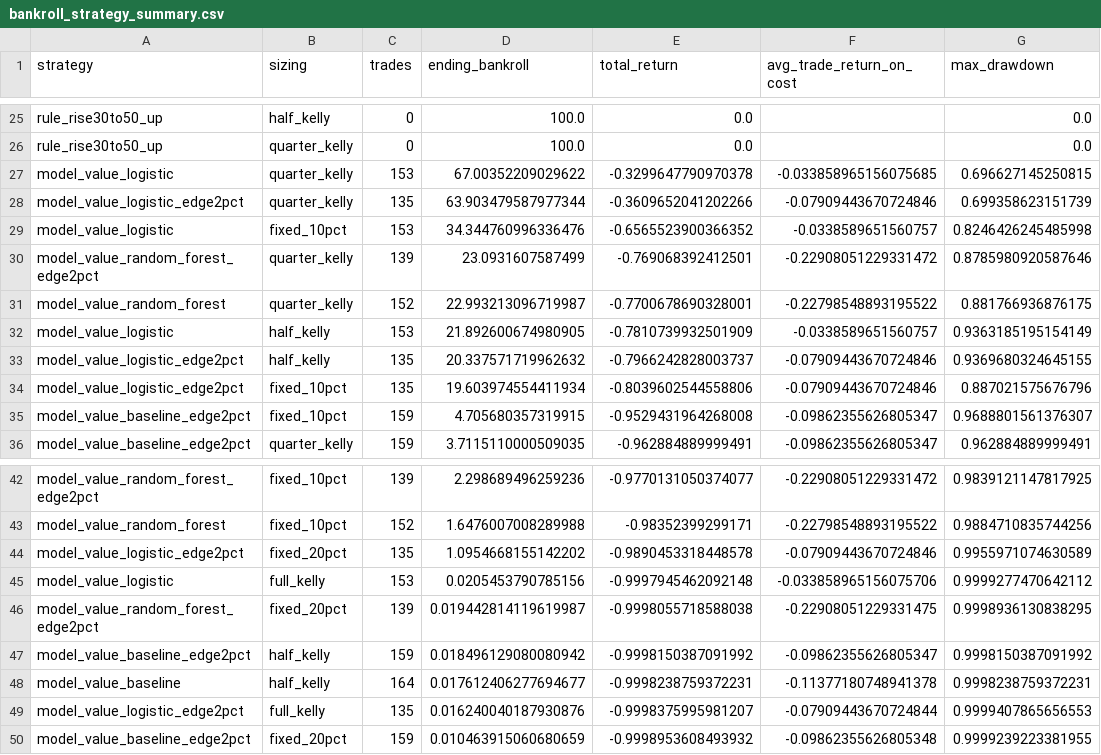
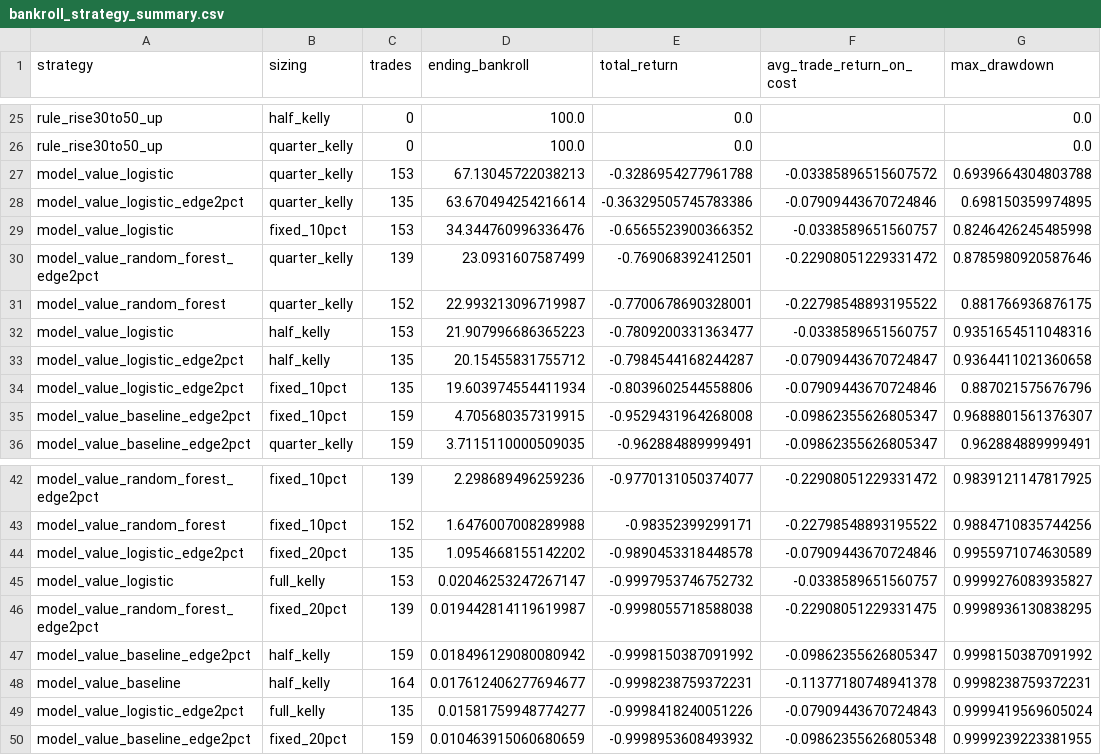
Before and after one commit to yt-feng/poly_trade, a CSV file: reports/run_24869603988_attempt1_predictive/bankroll_strategy_summary.csv, drawn as a sheet; only a part is shown, gaps mark what is left out.

```diff
--- a/reports/run_24869603988_attempt1_predictive/bankroll_strategy_summary.csv
+++ b/reports/run_24869603988_attempt1_predictive/bankroll_strategy_summary.csv
@@ -26,4 +26,4 @@ rule_rise30to50_up,half_kelly,0,100.0,0.0,,0.0
 rule_rise30to50_up,quarter_kelly,0,100.0,0.0,,0.0
-model_value_logistic,quarter_kelly,153,67.00352209029622,-0.3299647790970378,-0.033858965156075685,0.696627145250815
-model_value_logistic_edge2pct,quarter_kelly,135,63.903479587977344,-0.3609652041202266,-0.07909443670724846,0.699358623151739
+model_value_logistic,quarter_kelly,153,67.13045722038213,-0.3286954277961788,-0.03385896515607572,0.6939664304803788
+model_value_logistic_edge2pct,quarter_kelly,135,63.670494254216614,-0.36329505745783386,-0.07909443670724846,0.698150359974895
 model_value_logistic,fixed_10pct,153,34.344760996336476,-0.6565523900366352,-0.0338589651560757,0.8246426245485998
@@ -31,4 +31,4 @@ model_value_random_forest_edge2pct,quarter_kelly,139,23.0931607587499,-0.7690683
 model_value_random_forest,quarter_kelly,152,22.993213096719987,-0.7700678690328001,-0.22798548893195522,0.881766936876175
-model_value_logistic,half_kelly,153,21.892600674980905,-0.7810739932501909,-0.0338589651560757,0.9363185195154149
-model_value_logistic_edge2pct,half_kelly,135,20.337571719962632,-0.7966242828003737,-0.07909443670724846,0.9369680324645155
+model_value_logistic,half_kelly,153,21.907996686365223,-0.7809200331363477,-0.0338589651560757,0.9351654511048316
+model_value_logistic_edge2pct,half_kelly,135,20.15455831755712,-0.7984544168244287,-0.07909443670724847,0.9364411021360658
 model_value_logistic_edge2pct,fixed_10pct,135,19.603974554411934,-0.8039602544558806,-0.07909443670724846,0.887021575676796
@@ -44,3 +44,3 @@ model_value_random_forest,fixed_10pct,152,1.6476007008289988,-0.98352399299171,-
 model_value_logistic_edge2pct,fixed_20pct,135,1.0954668155142202,-0.9890453318448578,-0.07909443670724846,0.9955971074630589
-model_value_logistic,full_kelly,153,0.0205453790785156,-0.9997945462092148,-0.033858965156075706,0.9999277470642112
+model_value_logistic,full_kelly,153,0.02046253247267147,-0.9997953746752732,-0.0338589651560757,0.9999276083935827
 model_value_random_forest_edge2pct,fixed_20pct,139,0.019442814119619987,-0.9998055718588038,-0.22908051229331475,0.9998936130838295
@@ -48,3 +48,3 @@ model_value_baseline_edge2pct,half_kelly,159,0.018496129080080942,-0.99981503870
 model_value_baseline,half_kelly,164,0.017612406277694677,-0.9998238759372231,-0.11377180748941378,0.9998238759372231
-model_value_logistic_edge2pct,full_kelly,135,0.016240040187930876,-0.9998375995981207,-0.07909443670724844,0.9999407865656553
+model_value_logistic_edge2pct,full_kelly,135,0.01581759948774277,-0.9998418240051226,-0.07909443670724843,0.9999419569605024
 model_value_baseline_edge2pct,fixed_20pct,159,0.010463915060680659,-0.9998953608493932,-0.09862355626805348,0.9999239223381955
```
Also changed, not shown: reports/run_24869603988_attempt1_predictive/model_comparison.csv, reports/run_24869603988_attempt1_predictive/model_trade_logs.csv, 8 other files.
